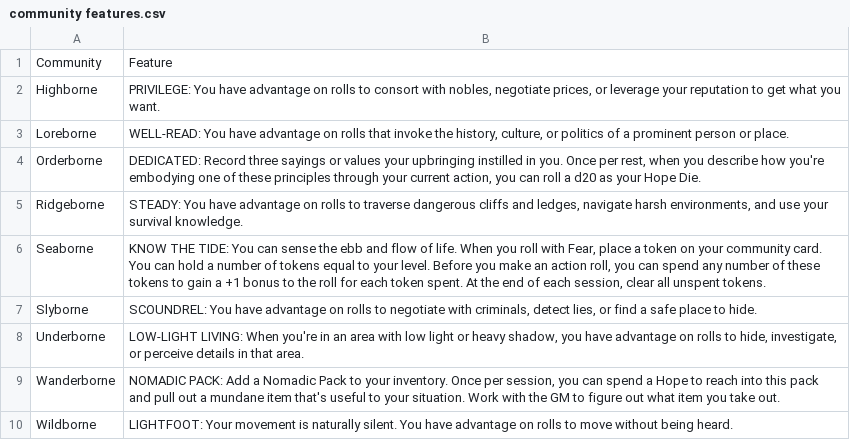
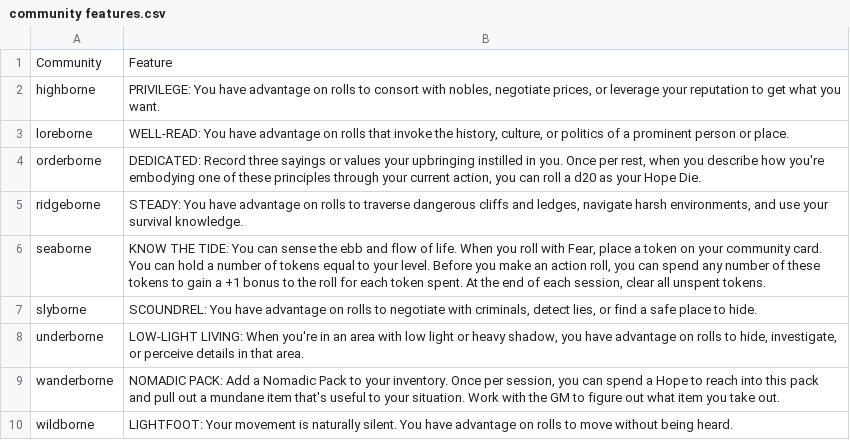
Before and after one commit to countpauper/countpauper, a CSV file: avrae/daggerheart/community features.csv, drawn as a sheet.

```diff
--- a/avrae/daggerheart/community features.csv
+++ b/avrae/daggerheart/community features.csv
@@ -1,10 +1,10 @@
 Community,Feature
-Highborne,"PRIVILEGE: You have advantage on rolls to consort with nobles, negotiate prices, or leverage your reputation to get what you want."
-Loreborne,"WELL-READ: You have advantage on rolls that invoke the history, culture, or politics of a prominent person or place."
-Orderborne,"DEDICATED: Record three sayings or values your upbringing instilled in you. Once per rest, when you describe how you're embodying one of these principles through your current action, you can roll a d20 as your Hope Die."
-Ridgeborne,"STEADY: You have advantage on rolls to traverse dangerous cliffs and ledges, navigate harsh environments, and use your survival knowledge."
-Seaborne,"KNOW THE TIDE: You can sense the ebb and flow of life. When you roll with Fear, place a token on your community card. You can hold a number of tokens equal to your level. Before you make an action roll, you can spend any number of these tokens to gain a +1 bonus to the roll for each token spent. At the end of each session, clear all unspent tokens."
-Slyborne,"SCOUNDREL: You have advantage on rolls to negotiate with criminals, detect lies, or find a safe place to hide."
-Underborne,"LOW-LIGHT LIVING: When you're in an area with low light or heavy shadow, you have advantage on rolls to hide, investigate, or perceive details in that area."
-Wanderborne,"NOMADIC PACK: Add a Nomadic Pack to your inventory. Once per session, you can spend a Hope to reach into this pack and pull out a mundane item that's useful to your situation. Work with the GM to figure out what item you take out."
-Wildborne,LIGHTFOOT: Your movement is naturally silent. You have advantage on rolls to move without being heard.
+highborne,"PRIVILEGE: You have advantage on rolls to consort with nobles, negotiate prices, or leverage your reputation to get what you want."
+loreborne,"WELL-READ: You have advantage on rolls that invoke the history, culture, or politics of a prominent person or place."
+orderborne,"DEDICATED: Record three sayings or values your upbringing instilled in you. Once per rest, when you describe how you're embodying one of these principles through your current action, you can roll a d20 as your Hope Die."
+ridgeborne,"STEADY: You have advantage on rolls to traverse dangerous cliffs and ledges, navigate harsh environments, and use your survival knowledge."
+seaborne,"KNOW THE TIDE: You can sense the ebb and flow of life. When you roll with Fear, place a token on your community card. You can hold a number of tokens equal to your level. Before you make an action roll, you can spend any number of these tokens to gain a +1 bonus to the roll for each token spent. At the end of each session, clear all unspent tokens."
+slyborne,"SCOUNDREL: You have advantage on rolls to negotiate with criminals, detect lies, or find a safe place to hide."
+underborne,"LOW-LIGHT LIVING: When you're in an area with low light or heavy shadow, you have advantage on rolls to hide, investigate, or perceive details in that area."
+wanderborne,"NOMADIC PACK: Add a Nomadic Pack to your inventory. Once per session, you can spend a Hope to reach into this pack and pull out a mundane item that's useful to your situation. Work with the GM to figure out what item you take out."
+wildborne,LIGHTFOOT: Your movement is naturally silent. You have advantage on rolls to move without being heard.
```
Also changed, not shown: avrae/daggerheart/ancestry features.csv, avrae/daggerheart/class features.csv, 6 other files.
